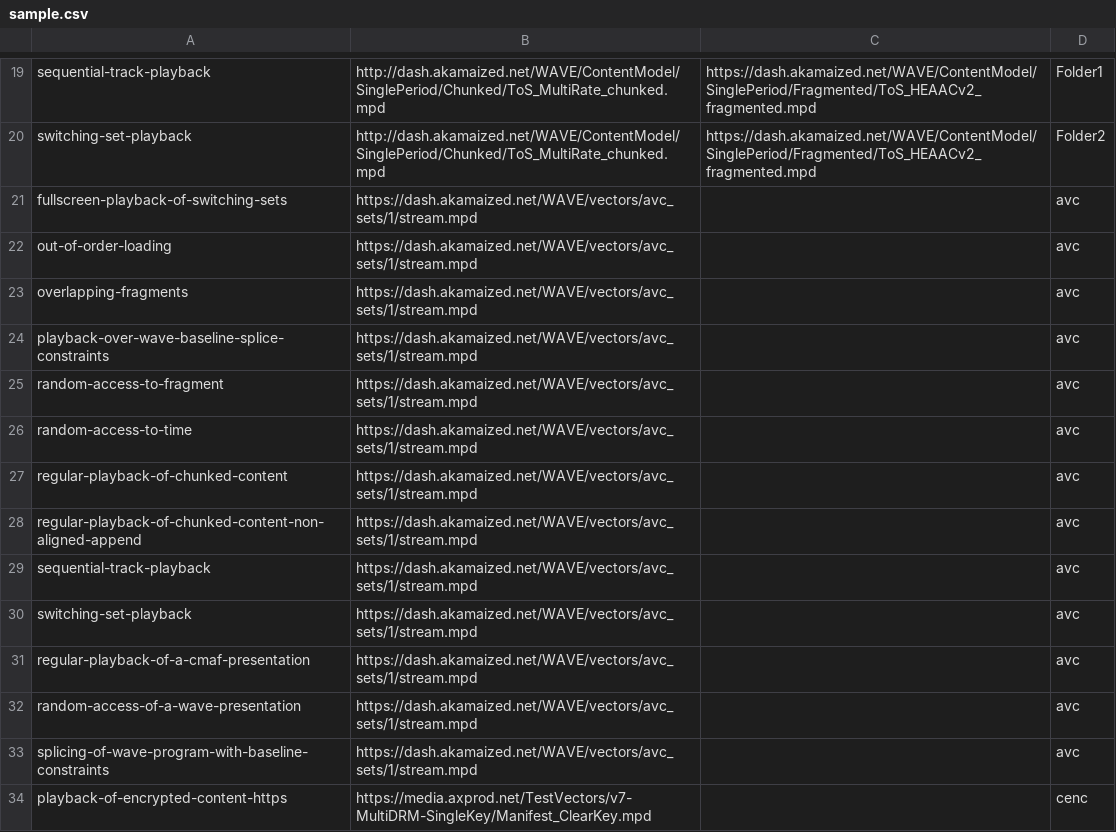
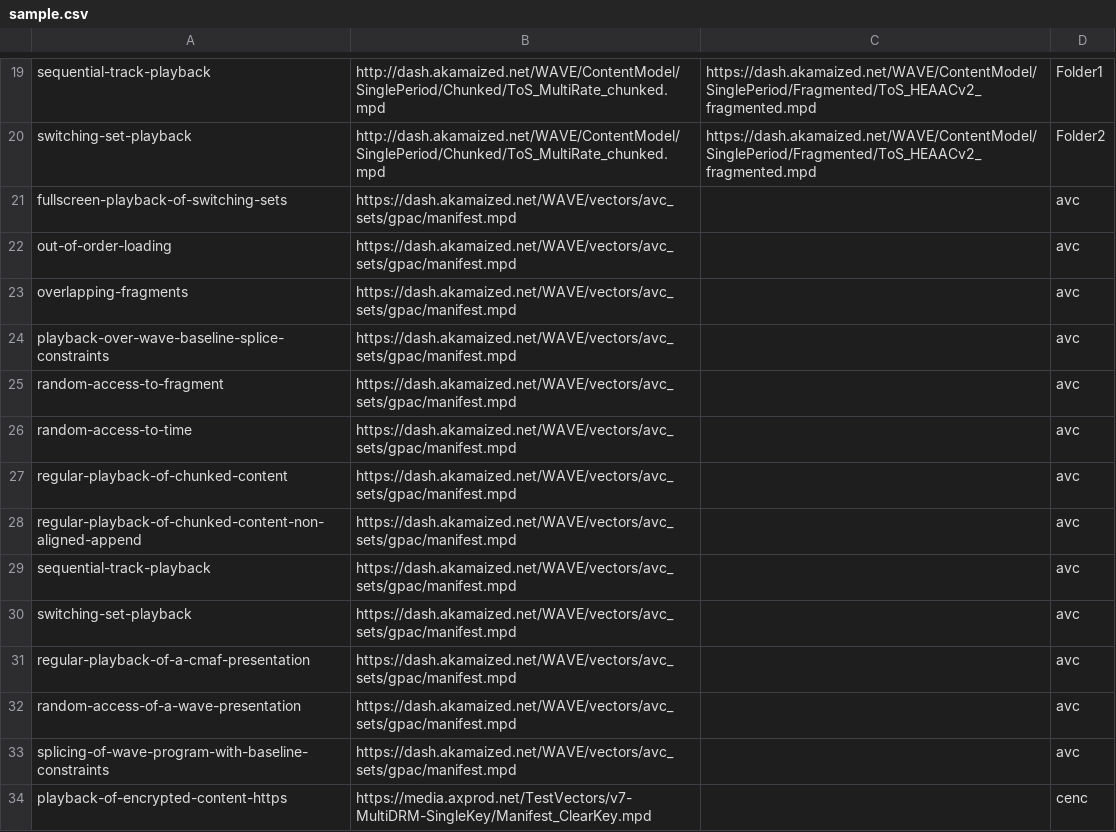
Before and after one commit to cta-wave/dpctf-tests, a CSV file: sample.csv, drawn as a sheet; only a part is shown, gaps mark what is left out.

Commit message:
Updated sample.csv and generated with new MPD

```diff
--- a/sample.csv
+++ b/sample.csv
@@ -20,15 +20,15 @@
 "switching-set-playback","http://dash.akamaized.net/WAVE/ContentModel/SinglePeriod/Chunked/ToS_MultiRate_chunked.mpd","https://dash.akamaized.net/WAVE/ContentModel/SinglePeriod/Fragmented/ToS_HEAACv2_fragmented.mpd","Folder2"
-"fullscreen-playback-of-switching-sets","https://dash.akamaized.net/WAVE/vectors/avc_sets/1/stream.mpd","","avc"
-"out-of-order-loading","https://dash.akamaized.net/WAVE/vectors/avc_sets/1/stream.mpd","","avc"
-"overlapping-fragments","https://dash.akamaized.net/WAVE/vectors/avc_sets/1/stream.mpd","","avc"
-"playback-over-wave-baseline-splice-constraints","https://dash.akamaized.net/WAVE/vectors/avc_sets/1/stream.mpd","","avc"
-"random-access-to-fragment","https://dash.akamaized.net/WAVE/vectors/avc_sets/1/stream.mpd","","avc"
-"random-access-to-time","https://dash.akamaized.net/WAVE/vectors/avc_sets/1/stream.mpd","","avc"
-"regular-playback-of-chunked-content","https://dash.akamaized.net/WAVE/vectors/avc_sets/1/stream.mpd","","avc"
-"regular-playback-of-chunked-content-non-aligned-append","https://dash.akamaized.net/WAVE/vectors/avc_sets/1/stream.mpd","","avc"
-"sequential-track-playback","https://dash.akamaized.net/WAVE/vectors/avc_sets/1/stream.mpd","","avc"
-"switching-set-playback","https://dash.akamaized.net/WAVE/vectors/avc_sets/1/stream.mpd","","avc"
-"regular-playback-of-a-cmaf-presentation","https://dash.akamaized.net/WAVE/vectors/avc_sets/1/stream.mpd","","avc"
-"random-access-of-a-wave-presentation","https://dash.akamaized.net/WAVE/vectors/avc_sets/1/stream.mpd","","avc"
-"splicing-of-wave-program-with-baseline-constraints","https://dash.akamaized.net/WAVE/vectors/avc_sets/1/stream.mpd","","avc"
+"fullscreen-playback-of-switching-sets","https://dash.akamaized.net/WAVE/vectors/avc_sets/gpac/manifest.mpd","","avc"
+"out-of-order-loading","https://dash.akamaized.net/WAVE/vectors/avc_sets/gpac/manifest.mpd","","avc"
+"overlapping-fragments","https://dash.akamaized.net/WAVE/vectors/avc_sets/gpac/manifest.mpd","","avc"
+"playback-over-wave-baseline-splice-constraints","https://dash.akamaized.net/WAVE/vectors/avc_sets/gpac/manifest.mpd","","avc"
+"random-access-to-fragment","https://dash.akamaized.net/WAVE/vectors/avc_sets/gpac/manifest.mpd","","avc"
+"random-access-to-time","https://dash.akamaized.net/WAVE/vectors/avc_sets/gpac/manifest.mpd","","avc"
+"regular-playback-of-chunked-content","https://dash.akamaized.net/WAVE/vectors/avc_sets/gpac/manifest.mpd","","avc"
+"regular-playback-of-chunked-content-non-aligned-append","https://dash.akamaized.net/WAVE/vectors/avc_sets/gpac/manifest.mpd","","avc"
+"sequential-track-playback","https://dash.akamaized.net/WAVE/vectors/avc_sets/gpac/manifest.mpd","","avc"
+"switching-set-playback","https://dash.akamaized.net/WAVE/vectors/avc_sets/gpac/manifest.mpd","","avc"
+"regular-playback-of-a-cmaf-presentation","https://dash.akamaized.net/WAVE/vectors/avc_sets/gpac/manifest.mpd","","avc"
+"random-access-of-a-wave-presentation","https://dash.akamaized.net/WAVE/vectors/avc_sets/gpac/manifest.mpd","","avc"
+"splicing-of-wave-program-with-baseline-constraints","https://dash.akamaized.net/WAVE/vectors/avc_sets/gpac/manifest.mpd","","avc"
 "playback-of-encrypted-content-https","https://media.axprod.net/TestVectors/v7-MultiDRM-SingleKey/Manifest_ClearKey.mpd","","cenc"
```
Also changed, not shown: 17 other files.
